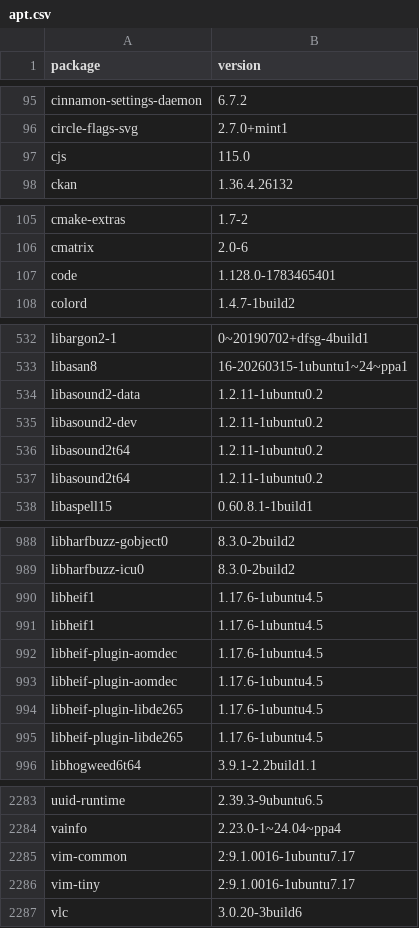
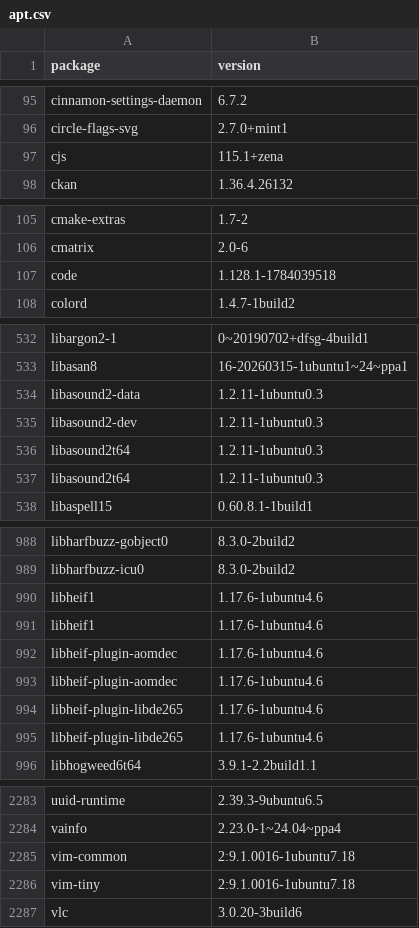
Before and after one commit to IrishBruse/dotfiles, a CSV file: linux/apt.csv, drawn as a sheet; only a part is shown, gaps mark what is left out; the diff covers the shown part only.

Commit message:
linux: apt.csv

```diff
--- a/linux/apt.csv
+++ b/linux/apt.csv
@@ -96,3 +96,3 @@ cinnamon-settings-daemon,6.7.2
 circle-flags-svg,2.7.0+mint1
-cjs,115.0
+cjs,115.1+zena
 ckan,1.36.4.26132
@@ -106,3 +106,3 @@ cmake-extras,1.7-2
 cmatrix,2.0-6
-code,1.128.0-1783465401
+code,1.128.1-1784039518
 colord,1.4.7-1build2
@@ -533,6 +533,6 @@ libargon2-1,0~20190702+dfsg-4build1
 libasan8,16-20260315-1ubuntu1~24~ppa1
-libasound2-data,1.2.11-1ubuntu0.2
-libasound2-dev,1.2.11-1ubuntu0.2
-libasound2t64,1.2.11-1ubuntu0.2
-libasound2t64,1.2.11-1ubuntu0.2
+libasound2-data,1.2.11-1ubuntu0.3
+libasound2-dev,1.2.11-1ubuntu0.3
+libasound2t64,1.2.11-1ubuntu0.3
+libasound2t64,1.2.11-1ubuntu0.3
 libaspell15,0.60.8.1-1build1
@@ -989,8 +989,8 @@ libharfbuzz-gobject0,8.3.0-2build2
 libharfbuzz-icu0,8.3.0-2build2
-libheif1,1.17.6-1ubuntu4.5
-libheif1,1.17.6-1ubuntu4.5
-libheif-plugin-aomdec,1.17.6-1ubuntu4.5
-libheif-plugin-aomdec,1.17.6-1ubuntu4.5
-libheif-plugin-libde265,1.17.6-1ubuntu4.5
-libheif-plugin-libde265,1.17.6-1ubuntu4.5
+libheif1,1.17.6-1ubuntu4.6
+libheif1,1.17.6-1ubuntu4.6
+libheif-plugin-aomdec,1.17.6-1ubuntu4.6
+libheif-plugin-aomdec,1.17.6-1ubuntu4.6
+libheif-plugin-libde265,1.17.6-1ubuntu4.6
+libheif-plugin-libde265,1.17.6-1ubuntu4.6
 libhogweed6t64,3.9.1-2.2build1.1
@@ -2284,4 +2284,4 @@ uuid-runtime,2.39.3-9ubuntu6.5
 vainfo,2.23.0-1~24.04~ppa4
-vim-common,2:9.1.0016-1ubuntu7.17
-vim-tiny,2:9.1.0016-1ubuntu7.17
+vim-common,2:9.1.0016-1ubuntu7.18
+vim-tiny,2:9.1.0016-1ubuntu7.18
 vlc,3.0.20-3build6
```
Also changed, not shown: 8 edited cells elsewhere in this file.
